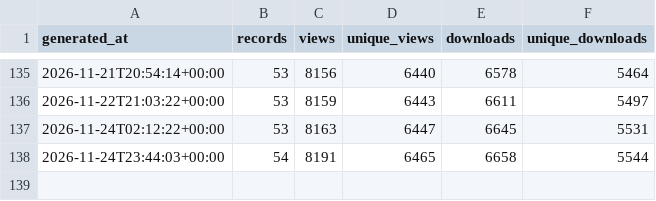
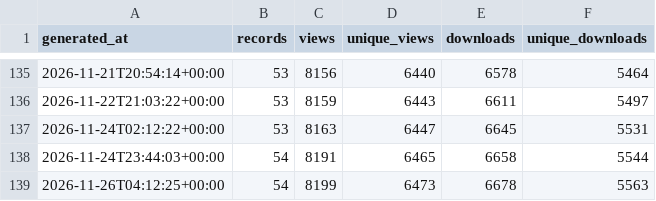
Before and after one commit to matsuoka-GPT/matsuoka-GPT.github.io, a CSV file: data/zenodo/history.csv, drawn as a sheet; only a part is shown, gaps mark what is left out.

```diff
--- a/data/zenodo/history.csv
+++ b/data/zenodo/history.csv
@@ -138 +138,2 @@ generated_at,records,views,unique_views,downloads,unique_downloads
 2026-11-24T23:44:03+00:00,54,8191,6465,6658,5544
+2026-11-26T04:12:25+00:00,54,8199,6473,6678,5563
```
Also changed, not shown: data/zenodo/zenodo_records.csv, 3 other files.
